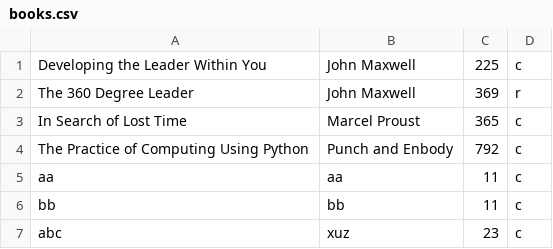
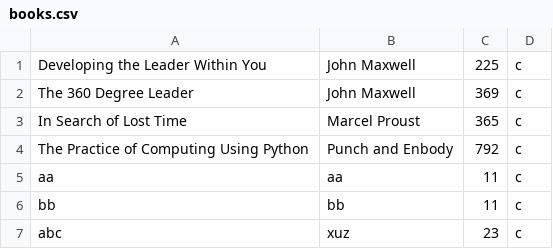
Before and after one commit to sharathbc88/Reading-list-app-python, a CSV file: books.csv, drawn as a sheet.

Commit message:
after marking book complete and new total updates, calling done in main and trail, required and complete have different entry button method.. Succesful, pending color coding and removing phonebook demo and popup demo reference keywords

```diff
--- a/books.csv
+++ b/books.csv
@@ -1,3 +1,3 @@
 Developing the Leader Within You,John Maxwell,225,c
-The 360 Degree Leader,John Maxwell,369,r
+The 360 Degree Leader,John Maxwell,369,c
 In Search of Lost Time,Marcel Proust,365,c
```
Also changed, not shown: 2 other files.
